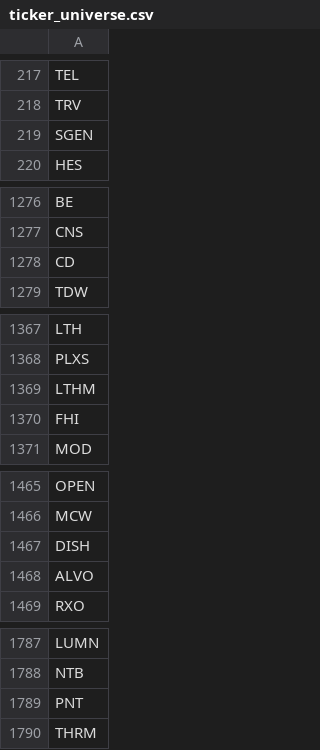
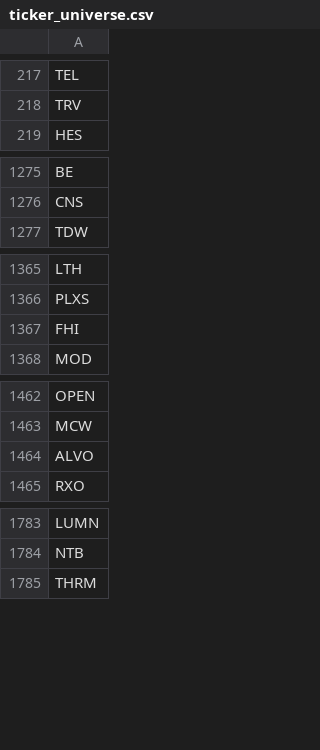
Before and after one commit to rramboer/WolvWealth, a CSV file: ticker_universe.csv, drawn as a sheet; only a part is shown, gaps mark what is left out; the diff covers the shown part only.

```diff
--- a/ticker_universe.csv
+++ b/ticker_universe.csv
@@ -218,3 +218,2 @@ TEL
 TRV
-SGEN
 HES
@@ -1277,3 +1276,2 @@ BE
 CNS
-CD
 TDW
@@ -1368,3 +1366,2 @@ LTH
 PLXS
-LTHM
 FHI
@@ -1466,3 +1463,2 @@ OPEN
 MCW
-DISH
 ALVO
@@ -1788,3 +1784,2 @@ LUMN
 NTB
-PNT
 THRM
```
Also changed, not shown: 1 removed row elsewhere in this file, 4 other files.
